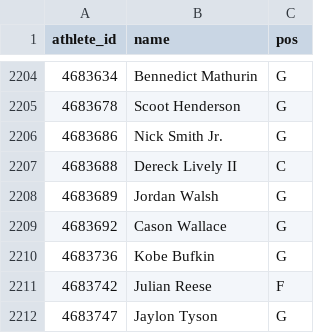
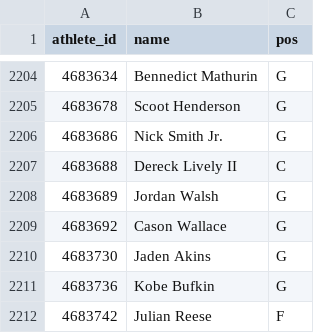
Before and after one commit to shawnmcgee/degenpredicts, a CSV file: data/nba/player_names.csv, drawn as a sheet; only a part is shown, gaps mark what is left out; the shorter side is filled out with more unchanged rows.

```diff
--- a/data/nba/player_names.csv
+++ b/data/nba/player_names.csv
@@ -2209,2 +2209,3 @@ athlete_id,name,pos
 4683692,Cason Wallace,G
+4683730,Jaden Akins,G
 4683736,Kobe Bufkin,G
```
Also changed, not shown: data/nba/results.csv, docs/nba/results.csv, 6 other files.
